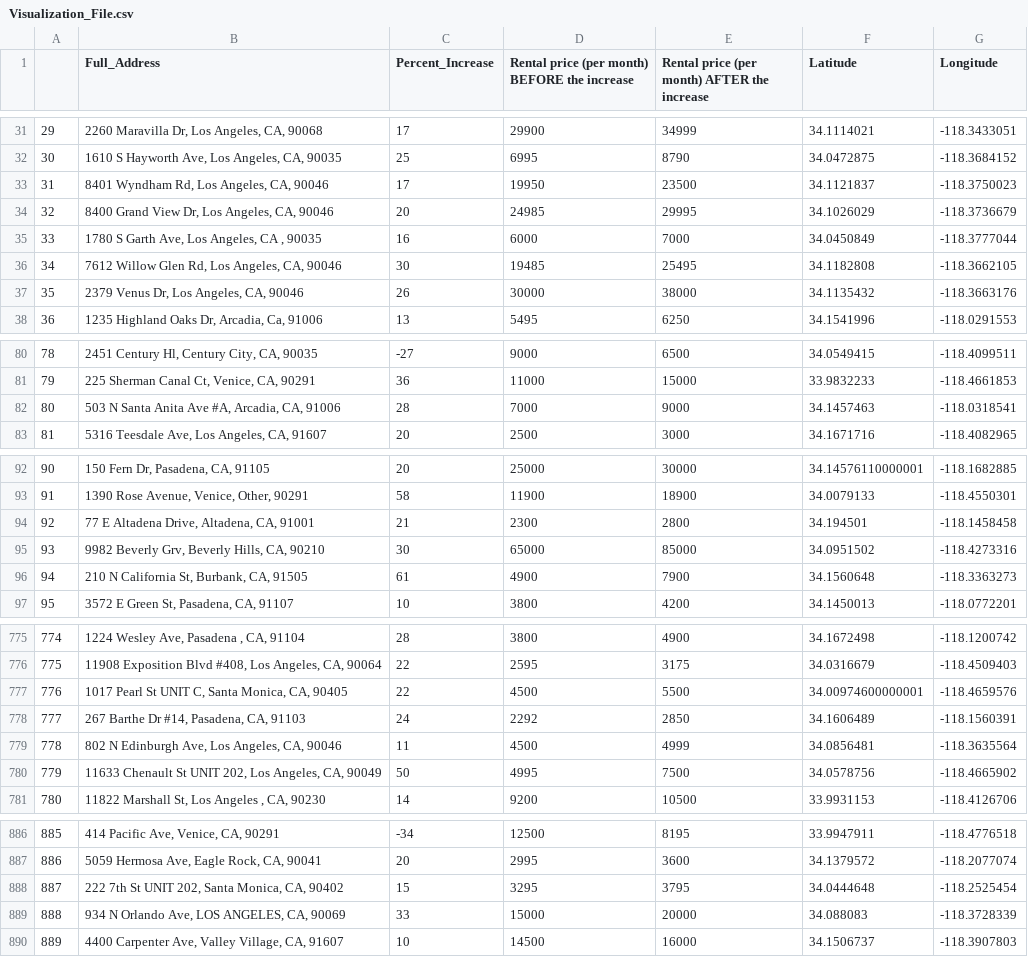
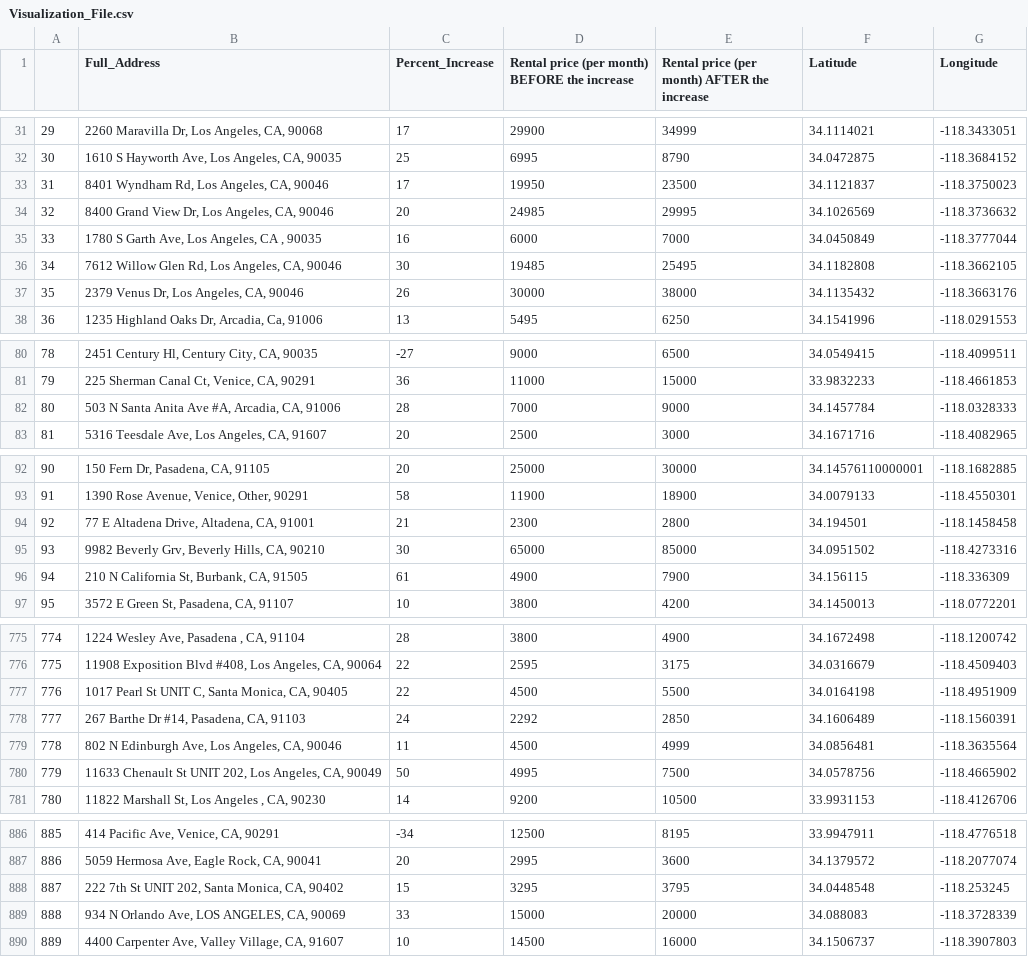
Before and after one commit to philk30/LA_Rentals_Price_Gourging, a CSV file: Visualization_File.csv, drawn as a sheet; only a part is shown, gaps mark what is left out; the diff covers the shown part only.

Commit message:
push
new new addresses

```diff
--- a/Visualization_File.csv
+++ b/Visualization_File.csv
@@ -33,3 +33,3 @@
 31,"8401 Wyndham Rd, Los Angeles, CA, 90046",17,19950,23500,34.1121837,-118.3750023
-32,"8400 Grand View Dr, Los Angeles, CA, 90046",20,24985,29995,34.1026029,-118.3736679
+32,"8400 Grand View Dr, Los Angeles, CA, 90046",20,24985,29995,34.1026569,-118.3736632
 33,"1780 S Garth Ave, Los Angeles, CA , 90035",16,6000,7000,34.0450849,-118.3777044
@@ -81,3 +81,3 @@
 79,"225 Sherman Canal Ct, Venice, CA, 90291",36,11000,15000,33.9832233,-118.4661853
-80,"503 N Santa Anita Ave #A, Arcadia, CA, 91006",28,7000,9000,34.1457463,-118.0318541
+80,"503 N Santa Anita Ave #A, Arcadia, CA, 91006",28,7000,9000,34.1457784,-118.0328333
 81,"5316 Teesdale Ave, Los Angeles, CA, 91607",20,2500,3000,34.1671716,-118.4082965
@@ -95,3 +95,3 @@
 93,"9982 Beverly Grv, Beverly Hills, CA, 90210",30,65000,85000,34.0951502,-118.4273316
-94,"210 N California St, Burbank, CA, 91505",61,4900,7900,34.1560648,-118.3363273
+94,"210 N California St, Burbank, CA, 91505",61,4900,7900,34.156115,-118.336309
 95,"3572 E Green St, Pasadena, CA, 91107",10,3800,4200,34.1450013,-118.0772201
@@ -776,3 +776,3 @@
 775,"11908 Exposition Blvd #408, Los Angeles, CA, 90064",22,2595,3175,34.0316679,-118.4509403
-776,"1017 Pearl St UNIT C, Santa Monica, CA, 90405",22,4500,5500,34.00974600000001,-118.4659576
+776,"1017 Pearl St UNIT C, Santa Monica, CA, 90405",22,4500,5500,34.0164198,-118.4951909
 777,"267 Barthe Dr #14, Pasadena, CA, 91103",24,2292,2850,34.1606489,-118.1560391
@@ -887,3 +887,3 @@
 886,"5059 Hermosa Ave, Eagle Rock, CA, 90041",20,2995,3600,34.1379572,-118.2077074
-887,"222 7th St UNIT 202, Santa Monica, CA, 90402",15,3295,3795,34.0444648,-118.2525454
+887,"222 7th St UNIT 202, Santa Monica, CA, 90402",15,3295,3795,34.0448548,-118.253245
 888,"934 N Orlando Ave, LOS ANGELES, CA, 90069",33,15000,20000,34.088083,-118.3728339
```
Also changed, not shown: 4 edited cells elsewhere in this file.
